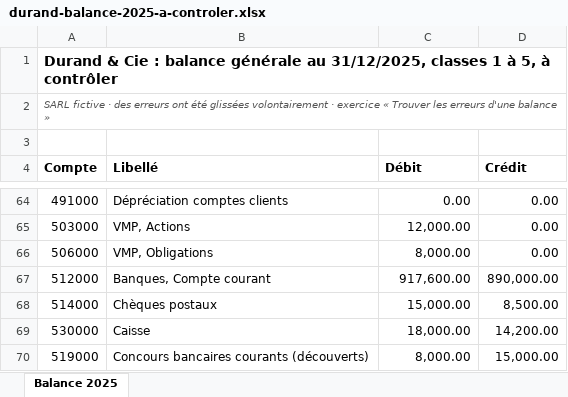
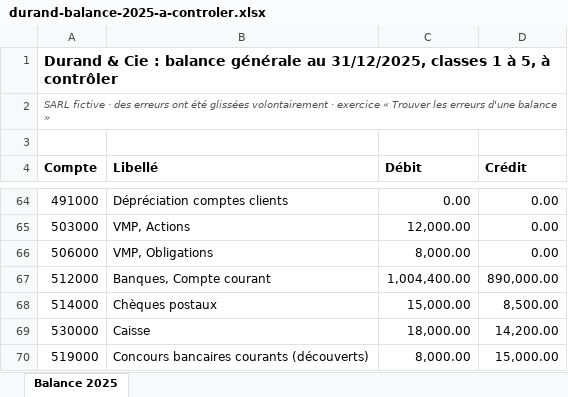
Before and after one commit to lionelmyszka2/supports-fichiers, an Excel workbook: durand-balance-2025-a-controler.xlsx, sheet Balance 2025, drawn as a sheet; only a part is shown, gaps mark what is left out; values as stored, in another font and other column widths than the file's, no borders; the diff names each change by its address in the sheet, - before the commit and + after, or states it on an @@ line.

Commit message:
Balance à contrôler : compte 512 aligné sur la balance corrigée

```diff
--- a/durand-balance-2025-a-controler.xlsx (sheet Balance 2025)
+++ b/durand-balance-2025-a-controler.xlsx (sheet Balance 2025)
-C67 (Débit): 917,600.00
+C67 (Débit): 1,004,400.00
```
